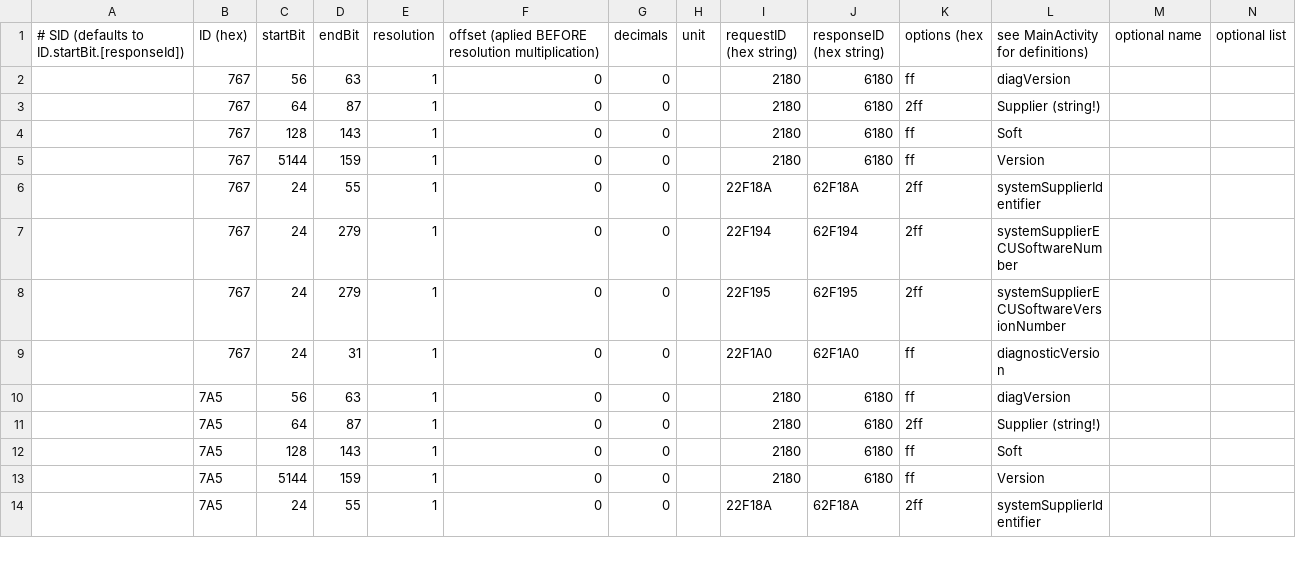
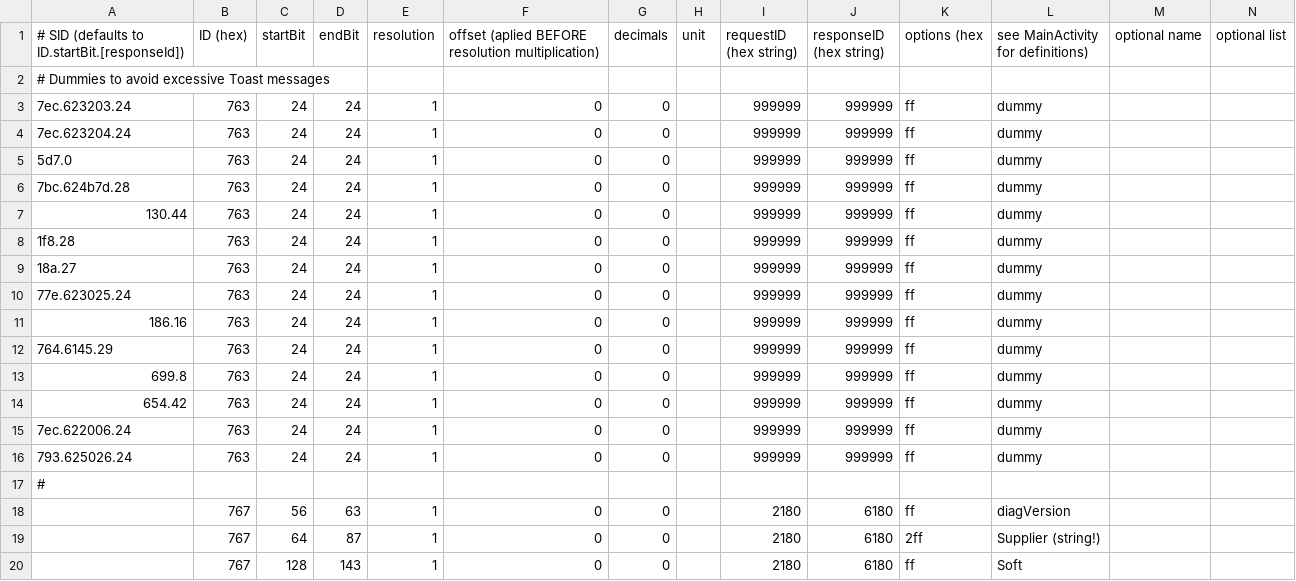
Before and after one commit to fesch/CanZE, a CSV file: app/src/main/assets/Twingo_3_Ph2/_Fields.csv, drawn as a sheet; only a part is shown; the shorter side is filled out with more unchanged rows; the diff names each change by its address in the sheet, - before the commit and + after, or states it on an @@ line.

Commit message:
Suppress excessive error toasts Twingo/Twizy

```diff
--- a/app/src/main/assets/Twingo_3_Ph2/_Fields.csv
+++ b/app/src/main/assets/Twingo_3_Ph2/_Fields.csv
+row 2: # Dummies to avoid excessive Toast messages
+row 3: 7ec.623203.24 | 763 | 24 | 24 | 1 | 0 | 0 |  | 999999 | 999999 | ff | dummy
+row 4: 7ec.623204.24 | 763 | 24 | 24 | 1 | 0 | 0 |  | 999999 | 999999 | ff | dummy
+row 5: 5d7.0 | 763 | 24 | 24 | 1 | 0 | 0 |  | 999999 | 999999 | ff | dummy
+row 6: 7bc.624b7d.28 | 763 | 24 | 24 | 1 | 0 | 0 |  | 999999 | 999999 | ff | dummy
+row 7: 130.44 | 763 | 24 | 24 | 1 | 0 | 0 |  | 999999 | 999999 | ff | dummy
+row 8: 1f8.28 | 763 | 24 | 24 | 1 | 0 | 0 |  | 999999 | 999999 | ff | dummy
+row 9: 18a.27 | 763 | 24 | 24 | 1 | 0 | 0 |  | 999999 | 999999 | ff | dummy
+row 10: 77e.623025.24 | 763 | 24 | 24 | 1 | 0 | 0 |  | 999999 | 999999 | ff | dummy
+row 11: 186.16 | 763 | 24 | 24 | 1 | 0 | 0 |  | 999999 | 999999 | ff | dummy
+row 12: 764.6145.29 | 763 | 24 | 24 | 1 | 0 | 0 |  | 999999 | 999999 | ff | dummy
+row 13: 699.8 | 763 | 24 | 24 | 1 | 0 | 0 |  | 999999 | 999999 | ff | dummy
+row 14: 654.42 | 763 | 24 | 24 | 1 | 0 | 0 |  | 999999 | 999999 | ff | dummy
+row 15: 7ec.622006.24 | 763 | 24 | 24 | 1 | 0 | 0 |  | 999999 | 999999 | ff | dummy
+row 16: 793.625026.24 | 763 | 24 | 24 | 1 | 0 | 0 |  | 999999 | 999999 | ff | dummy
+row 17: #
```
Also changed, not shown: app/src/main/assets/Twizy/_Fields.csv, 1 other file.
